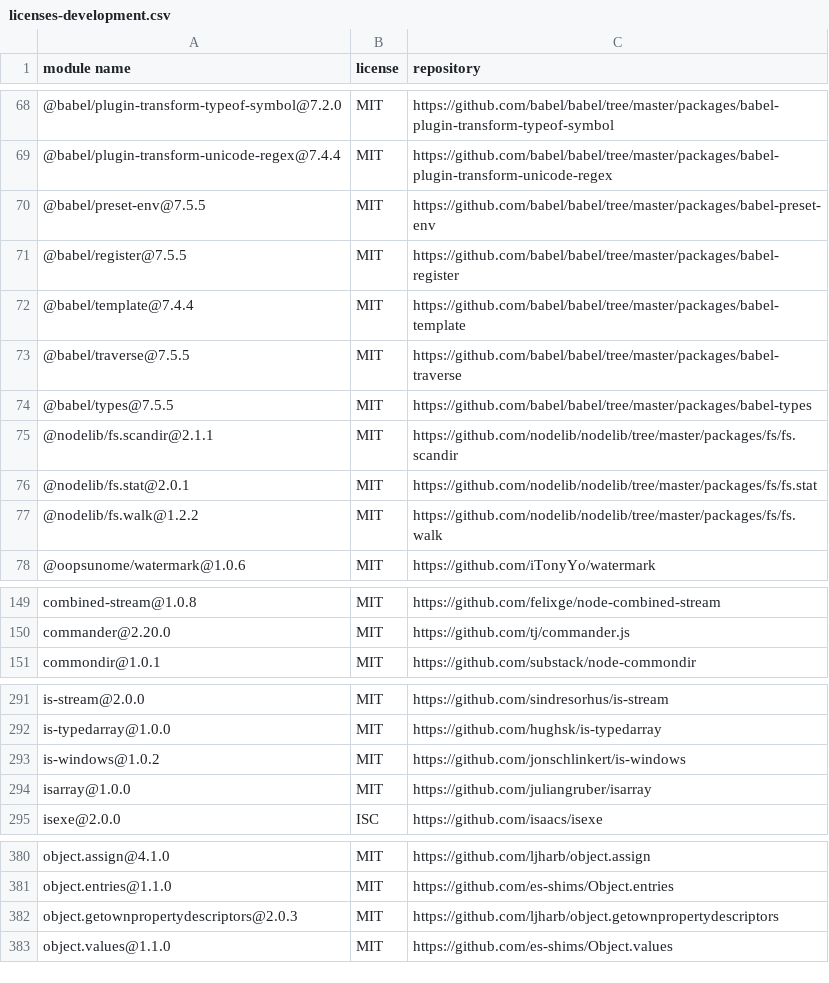
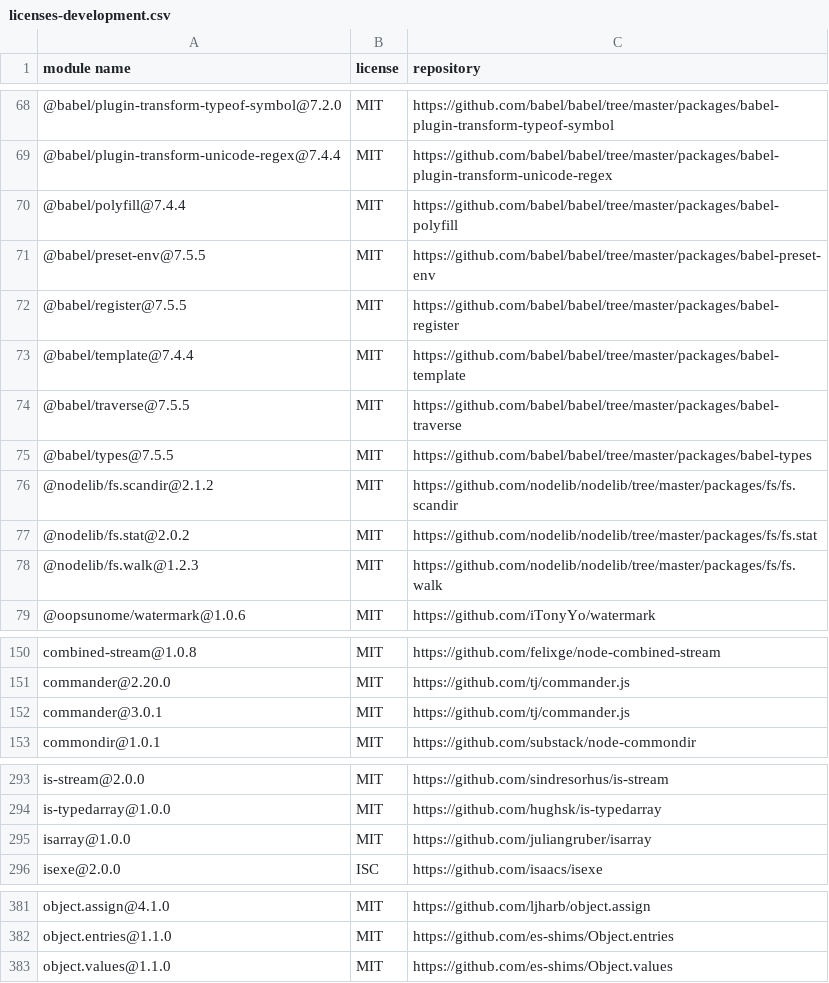
Before and after one commit to iTonyYo/watermark, a CSV file: docs/licenses-development.csv, drawn as a sheet; only a part is shown, gaps mark what is left out; the diff covers the shown part only.

```diff
--- a/docs/licenses-development.csv
+++ b/docs/licenses-development.csv
@@ -69,2 +69,3 @@
 "@babel/plugin-transform-unicode-regex@7.4.4","MIT","https://github.com/babel/babel/tree/master/packages/babel-plugin-transform-unicode-regex"
+"@babel/polyfill@7.4.4","MIT","https://github.com/babel/babel/tree/master/packages/babel-polyfill"
 "@babel/preset-env@7.5.5","MIT","https://github.com/babel/babel/tree/master/packages/babel-preset-env"
@@ -74,5 +75,5 @@
 "@babel/types@7.5.5","MIT","https://github.com/babel/babel/tree/master/packages/babel-types"
-"@nodelib/fs.scandir@2.1.1","MIT","https://github.com/nodelib/nodelib/tree/master/packages/fs/fs.scandir"
-"@nodelib/fs.stat@2.0.1","MIT","https://github.com/nodelib/nodelib/tree/master/packages/fs/fs.stat"
-"@nodelib/fs.walk@1.2.2","MIT","https://github.com/nodelib/nodelib/tree/master/packages/fs/fs.walk"
+"@nodelib/fs.scandir@2.1.2","MIT","https://github.com/nodelib/nodelib/tree/master/packages/fs/fs.scandir"
+"@nodelib/fs.stat@2.0.2","MIT","https://github.com/nodelib/nodelib/tree/master/packages/fs/fs.stat"
+"@nodelib/fs.walk@1.2.3","MIT","https://github.com/nodelib/nodelib/tree/master/packages/fs/fs.walk"
 "@oopsunome/watermark@1.0.6","MIT","https://github.com/iTonyYo/watermark"
@@ -150,2 +151,3 @@
 "commander@2.20.0","MIT","https://github.com/tj/commander.js"
+"commander@3.0.1","MIT","https://github.com/tj/commander.js"
 "commondir@1.0.1","MIT","https://github.com/substack/node-commondir"
@@ -292,3 +294,2 @@
 "is-typedarray@1.0.0","MIT","https://github.com/hughsk/is-typedarray"
-"is-windows@1.0.2","MIT","https://github.com/jonschlinkert/is-windows"
 "isarray@1.0.0","MIT","https://github.com/juliangruber/isarray"
@@ -381,3 +382,2 @@
 "object.entries@1.1.0","MIT","https://github.com/es-shims/Object.entries"
-"object.getownpropertydescriptors@2.0.3","MIT","https://github.com/ljharb/object.getownpropertydescriptors"
 "object.values@1.1.0","MIT","https://github.com/es-shims/Object.values"
```
Also changed, not shown: 13 edited cells elsewhere in this file, docs/licenses-production.csv, 2 other files.
